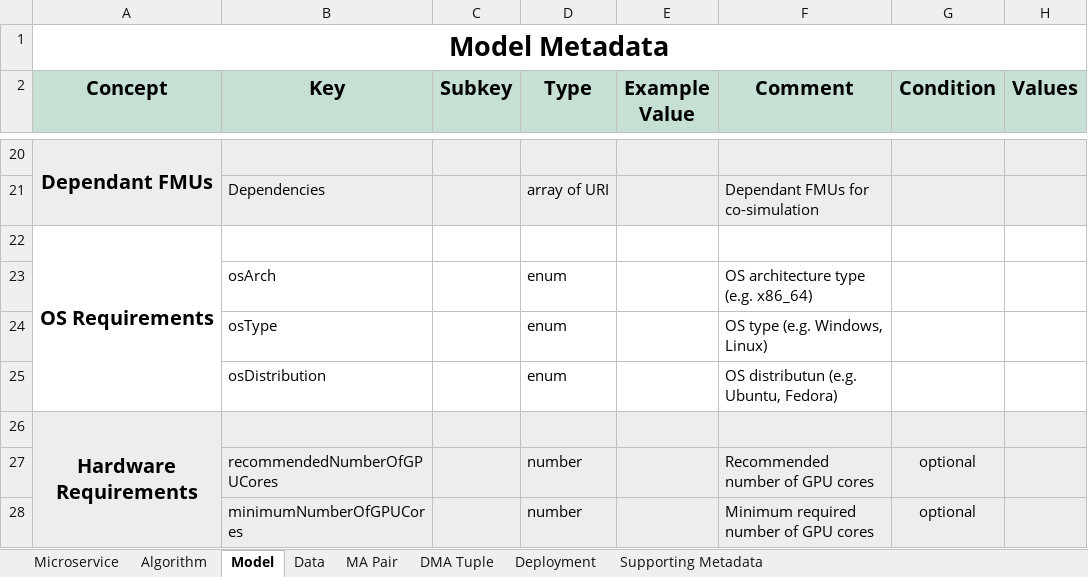
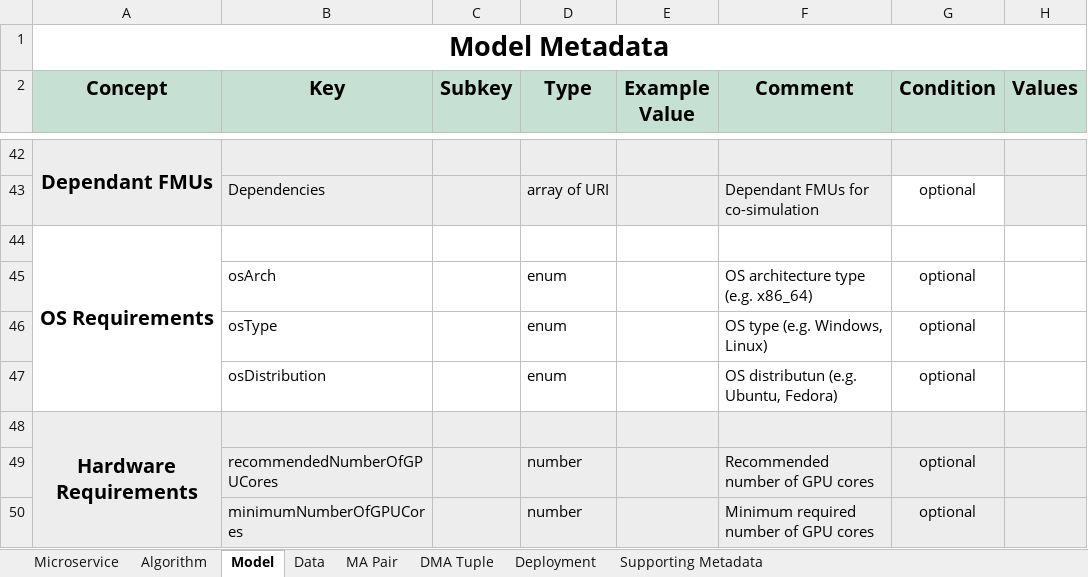
Before and after one commit to DIGITbrain/digitbrain.github.io, an Excel workbook: metadata.xlsx, sheet Model, drawn as a sheet; only a part is shown, gaps mark what is left out; values as stored, in another font and other column widths than the file's, no borders; charts and pictures not drawn; addresses are those after the commit; the diff covers the shown part only; the diff names each change by its address in the sheet, - before the commit and + after, or states it on an @@ line.

```diff
--- a/metadata.xlsx (sheet Model)
+++ b/metadata.xlsx (sheet Model)
-G43 (Condition): (empty)
+G43 (Condition): optional
-G43 fill: #EDEDED
+G43 fill: none
-G45:G47 (Condition): (empty)
+G45:G47 (Condition): optional
```
Also changed, not shown: 25 added rows, 3 removed rows and 6 edited cells elsewhere in this sheet.
